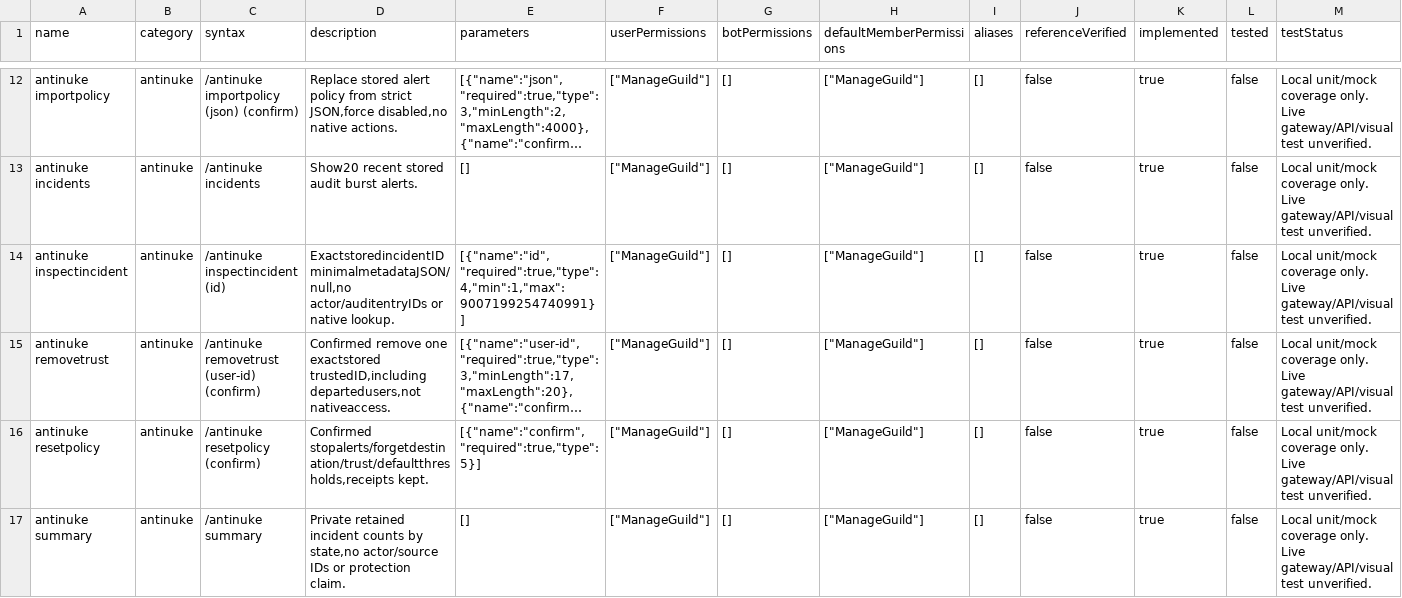
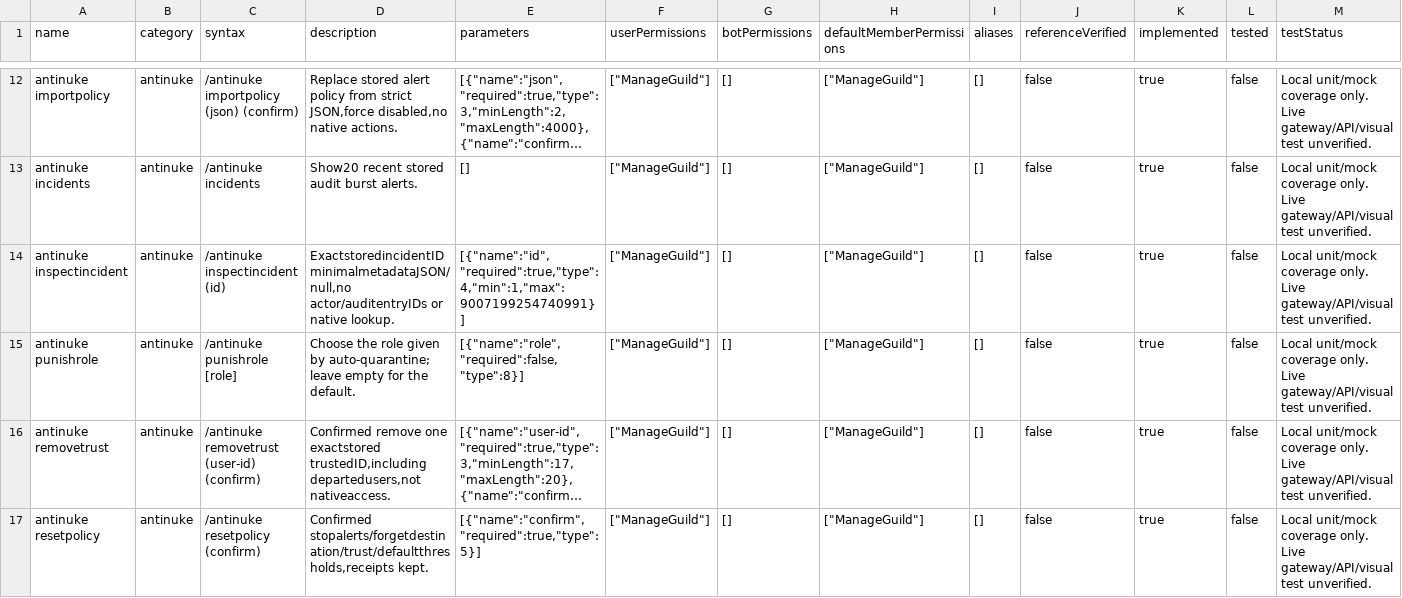
Before and after one commit to 1nonlyhckrr-hue/coldy, a CSV file: data/luna-commands.csv, drawn as a sheet; only a part is shown, gaps mark what is left out; the shorter side is filled out with more unchanged rows; long unchanged cells end in …; rows hold the shown columns only; the diff names each change by its address in the sheet, - before the commit and + after, or states it on an @@ line.

```diff
--- a/data/luna-commands.csv
+++ b/data/luna-commands.csv
+row 15: antinuke punishrole | antinuke | /antinuke punishrole [role] | Choose the role given by auto-quarantine; leave empty for the default. | [{"name":"role","required":false,"type":8}] | ["ManageGuild"] | [] | ["ManageGuild"] | [] | false | true | false | Local unit/mock coverage only. Live gateway/API/visual test unverified.
```
Also changed, not shown: 23 other files.
